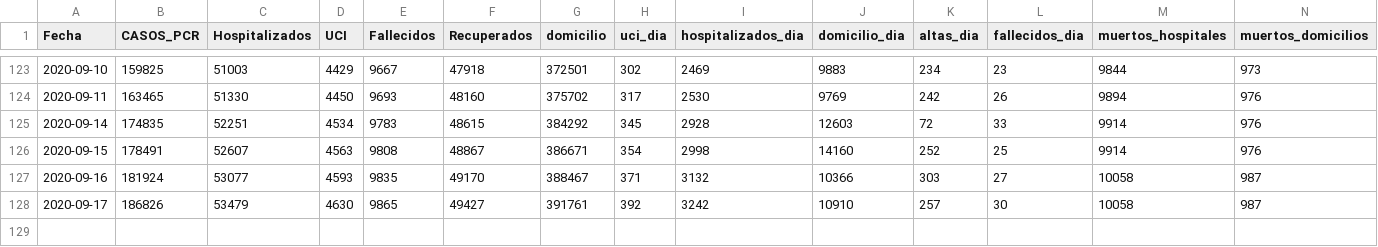
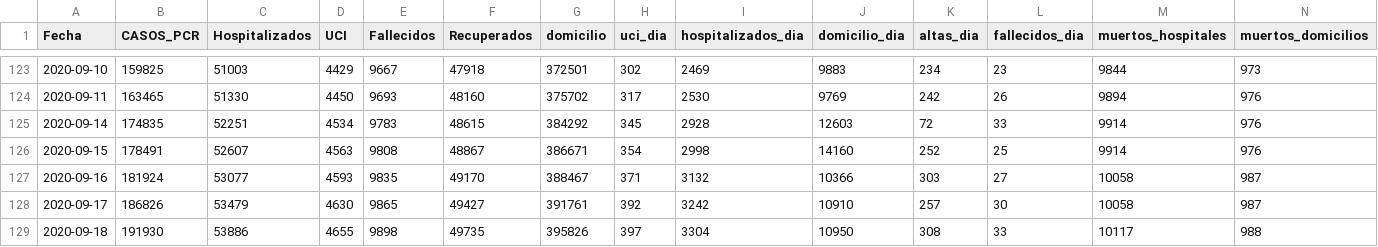
Before and after one commit to alfonsotwr/snippets, a CSV file: covidia-cam/madrid-series.csv, drawn as a sheet; only a part is shown, gaps mark what is left out; rows hold the shown columns only; the diff names each change by its address in the sheet, - before the commit and + after, or states it on an @@ line.

```diff
--- a/covidia-cam/madrid-series.csv
+++ b/covidia-cam/madrid-series.csv
+row 129: 2020-09-18 | 191930 | 53886 | 4655 | 9898 | 49735 | 395826 | 397 | 3304 | 10950 | 308 | 33 | 10117 | 988
```
Also changed, not shown: covidia-cam/madrid-pcr.csv.
